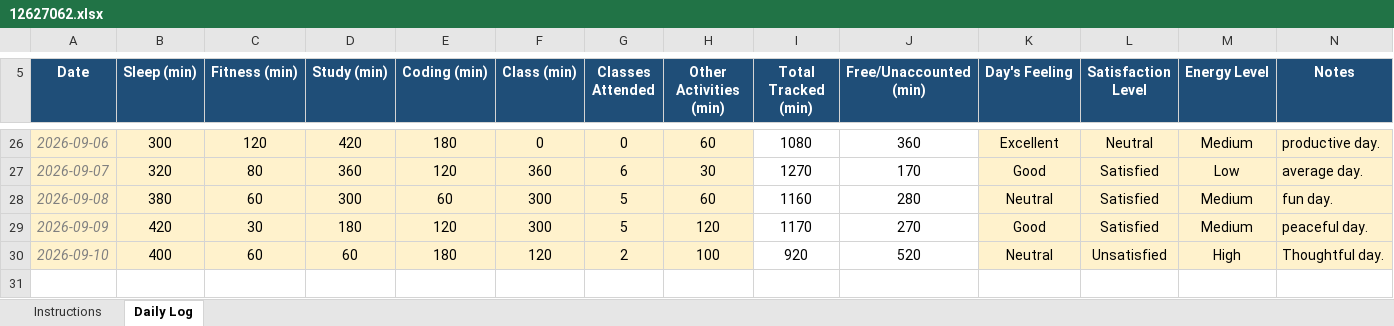
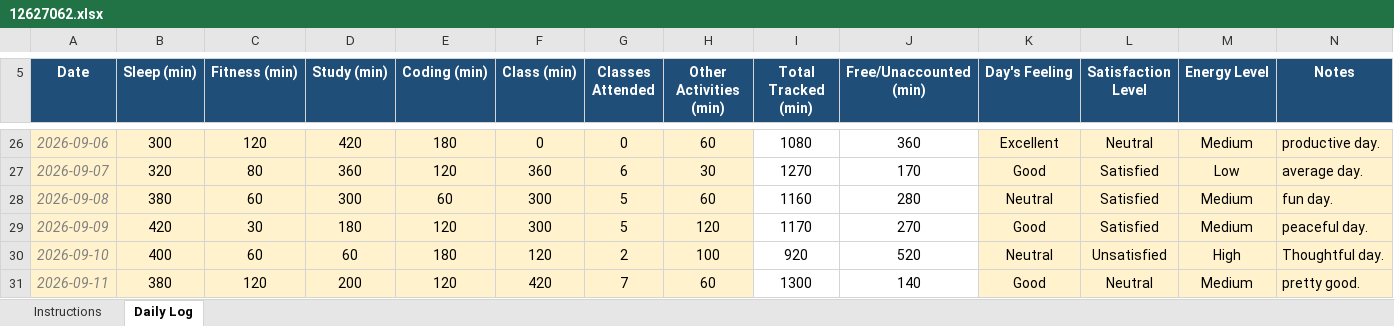
Before and after one commit to sushmabth23-ctrl/CAP-776, an Excel workbook: 12627062.xlsx, sheet Daily Log, drawn as a sheet; only a part is shown, gaps mark what is left out; values as stored, in another font and other column widths than the file's, no borders; conditional formats not drawn; the diff names each change by its address in the sheet, - before the commit and + after, or states it on an @@ line.

Commit message:
Add files via upload

```diff
--- a/12627062.xlsx (sheet Daily Log)
+++ b/12627062.xlsx (sheet Daily Log)
+row 31: 2026-09-11 | 380 | 120 | 200 | 120 | 420 | 7 | 60 | 1300 | 140 | Good | Neutral | Medium | pretty good.
```
